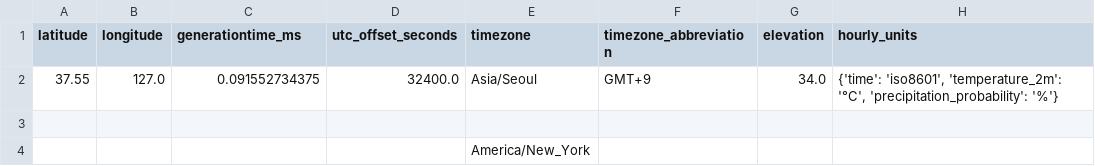
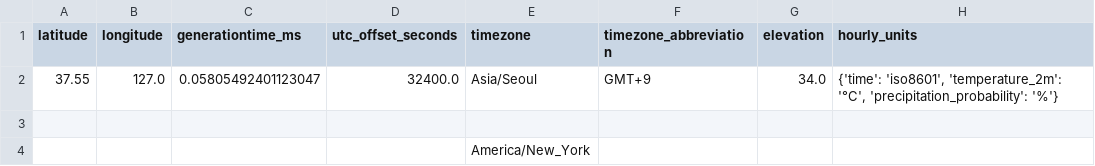
Before and after one commit to codeiwan/data-project-day1, a CSV file: output/collected_data.csv, drawn as a sheet; only a part is shown; the diff names each change by its address in the sheet, - before the commit and + after, or states it on an @@ line.

```diff
--- a/output/collected_data.csv
+++ b/output/collected_data.csv
-C2 (generationtime_ms): 0.091552734375
+C2 (generationtime_ms): 0.05805492401123047
```
Also changed, not shown: 2 other files.
